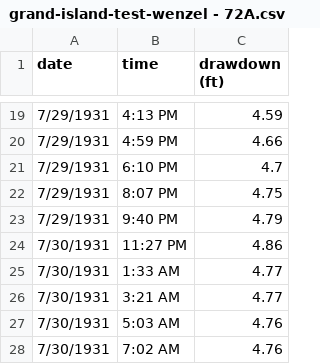
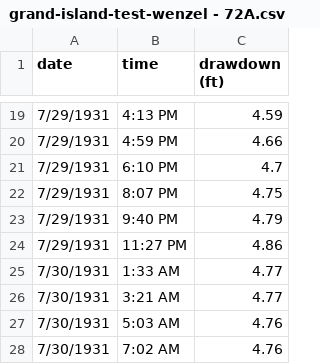
Before and after one commit to klkuhlm/unconfined, a CSV file: grand-island/grand-island-test-wenzel - 72A.csv, drawn as a sheet; only a part is shown, gaps mark what is left out.

Commit message:
fixed bad date in GI well, added well to screen plot

```diff
--- a/grand-island/grand-island-test-wenzel - 72A.csv
+++ b/grand-island/grand-island-test-wenzel - 72A.csv
@@ -23,3 +23,3 @@ date,time,drawdown (ft)
 7/29/1931,9:40 PM,4.79
-7/30/1931,11:27 PM,4.86
+7/29/1931,11:27 PM,4.86
 7/30/1931,1:33 AM,4.77
```
Also changed, not shown: 2 other files.
